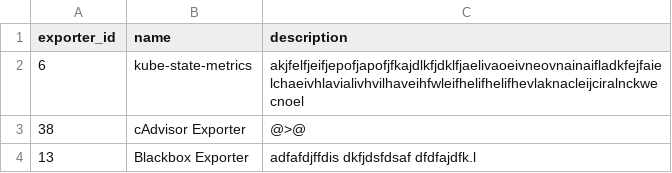
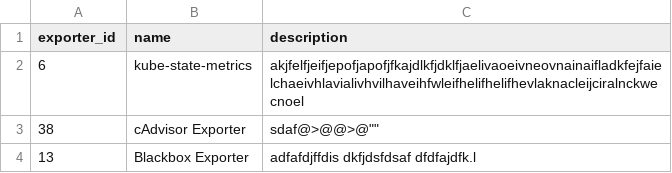
Before and after one commit to Exporterhubv5/exporterhub.io, a CSV file: contents/exporter_description.csv, drawn as a sheet.

Commit message:
cAdvisor Exporter description update

```diff
--- a/contents/exporter_description.csv
+++ b/contents/exporter_description.csv
@@ -2,3 +2,3 @@
 "6","kube-state-metrics","akjfelfjeifjepofjapofjfkajdlkfjdklfjaelivaoeivneovnainaifladkfejfaielchaeivhlavialivhvilhaveihfwleifhelifhelifhevlaknacleijciralnckwecnoel"
-"38","cAdvisor Exporter","@>@"
+"38","cAdvisor Exporter",""sdaf@>@@>@""
 "13","Blackbox Exporter","adfafdjffdis dkfjdsfdsaf  dfdfajdfk.l"
```
